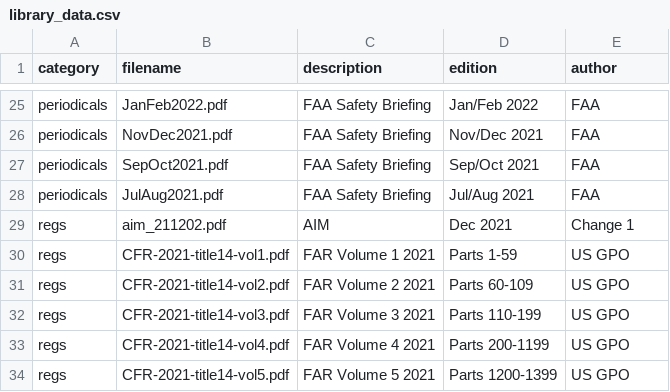
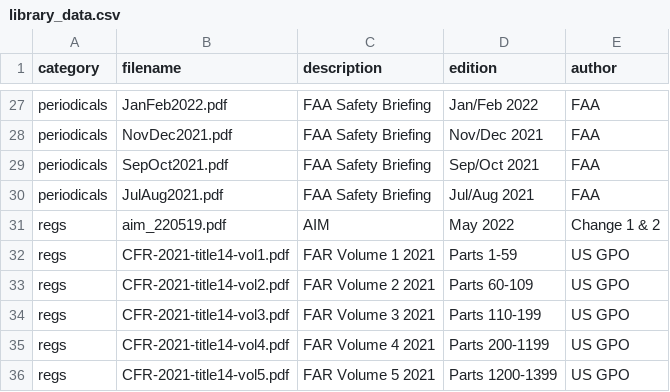
Before and after one commit to nhasan/FlightIntel, a CSV file: tool/library_data.csv, drawn as a sheet; only a part is shown, gaps mark what is left out; the diff covers the shown part only.

```diff
--- a/tool/library_data.csv
+++ b/tool/library_data.csv
@@ -28,3 +30,3 @@ periodicals,SepOct2021.pdf,FAA Safety Briefing,Sep/Oct 2021,FAA
 periodicals,JulAug2021.pdf,FAA Safety Briefing,Jul/Aug 2021,FAA
-regs,aim_211202.pdf,AIM,Dec 2021,Change 1
+regs,aim_220519.pdf,AIM,May 2022,Change 1 & 2
 regs,CFR-2021-title14-vol1.pdf,FAR Volume 1 2021,Parts 1-59,US GPO
```
Also changed, not shown: 6 added rows, 3 removed rows and 13 edited cells elsewhere in this file, 1 other file.
